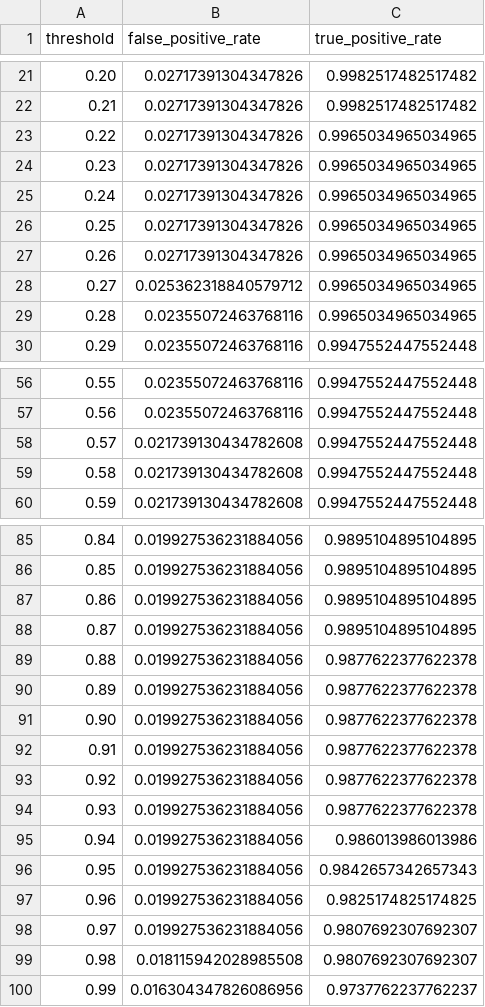
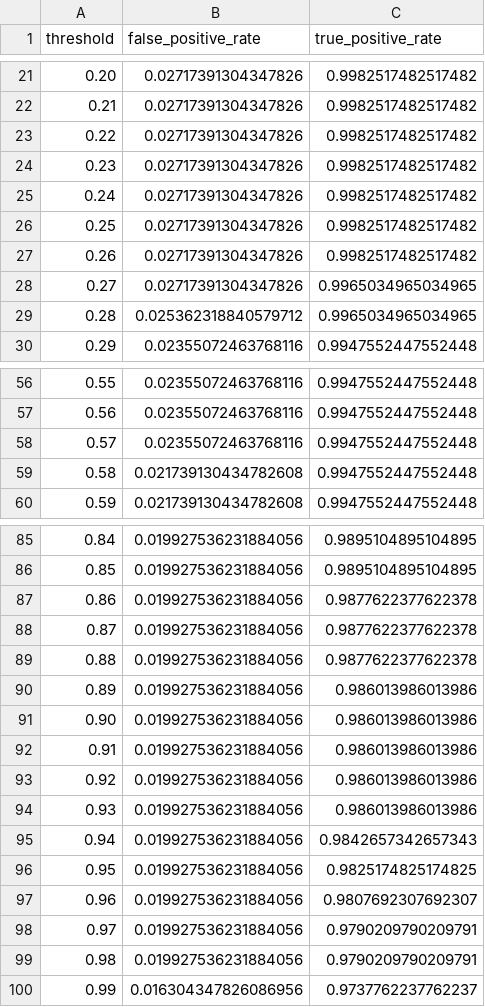
Before and after one commit to tbrantinghamBU/DX704, a TSV file: week9/roc.tsv, drawn as a sheet; only a part is shown, gaps mark what is left out; the diff covers the shown part only.

```diff
--- a/week9/roc.tsv
+++ b/week9/roc.tsv
@@ -22,9 +22,9 @@ threshold	false_positive_rate	true_positive_rate
 0.21	0.02717391304347826	0.9982517482517482
-0.22	0.02717391304347826	0.9965034965034965
-0.23	0.02717391304347826	0.9965034965034965
-0.24	0.02717391304347826	0.9965034965034965
-0.25	0.02717391304347826	0.9965034965034965
-0.26	0.02717391304347826	0.9965034965034965
-0.27	0.025362318840579712	0.9965034965034965
-0.28	0.02355072463768116	0.9965034965034965
+0.22	0.02717391304347826	0.9982517482517482
+0.23	0.02717391304347826	0.9982517482517482
+0.24	0.02717391304347826	0.9982517482517482
+0.25	0.02717391304347826	0.9982517482517482
+0.26	0.02717391304347826	0.9982517482517482
+0.27	0.02717391304347826	0.9965034965034965
+0.28	0.025362318840579712	0.9965034965034965
 0.29	0.02355072463768116	0.9947552447552448
@@ -57,3 +57,3 @@ threshold	false_positive_rate	true_positive_rate
 0.56	0.02355072463768116	0.9947552447552448
-0.57	0.021739130434782608	0.9947552447552448
+0.57	0.02355072463768116	0.9947552447552448
 0.58	0.021739130434782608	0.9947552447552448
@@ -86,15 +86,15 @@ threshold	false_positive_rate	true_positive_rate
 0.85	0.019927536231884056	0.9895104895104895
-0.86	0.019927536231884056	0.9895104895104895
-0.87	0.019927536231884056	0.9895104895104895
+0.86	0.019927536231884056	0.9877622377622378
+0.87	0.019927536231884056	0.9877622377622378
 0.88	0.019927536231884056	0.9877622377622378
-0.89	0.019927536231884056	0.9877622377622378
-0.90	0.019927536231884056	0.9877622377622378
-0.91	0.019927536231884056	0.9877622377622378
-0.92	0.019927536231884056	0.9877622377622378
-0.93	0.019927536231884056	0.9877622377622378
-0.94	0.019927536231884056	0.986013986013986
-0.95	0.019927536231884056	0.9842657342657343
-0.96	0.019927536231884056	0.9825174825174825
-0.97	0.019927536231884056	0.9807692307692307
-0.98	0.018115942028985508	0.9807692307692307
+0.89	0.019927536231884056	0.986013986013986
+0.90	0.019927536231884056	0.986013986013986
+0.91	0.019927536231884056	0.986013986013986
+0.92	0.019927536231884056	0.986013986013986
+0.93	0.019927536231884056	0.986013986013986
+0.94	0.019927536231884056	0.9842657342657343
+0.95	0.019927536231884056	0.9825174825174825
+0.96	0.019927536231884056	0.9807692307692307
+0.97	0.019927536231884056	0.9790209790209791
+0.98	0.019927536231884056	0.9790209790209791
 0.99	0.016304347826086956	0.9737762237762237
```
Also changed, not shown: 4 edited cells elsewhere in this file, week9/test-predictions.tsv, week9/train-predictions.tsv, 4 other files.
